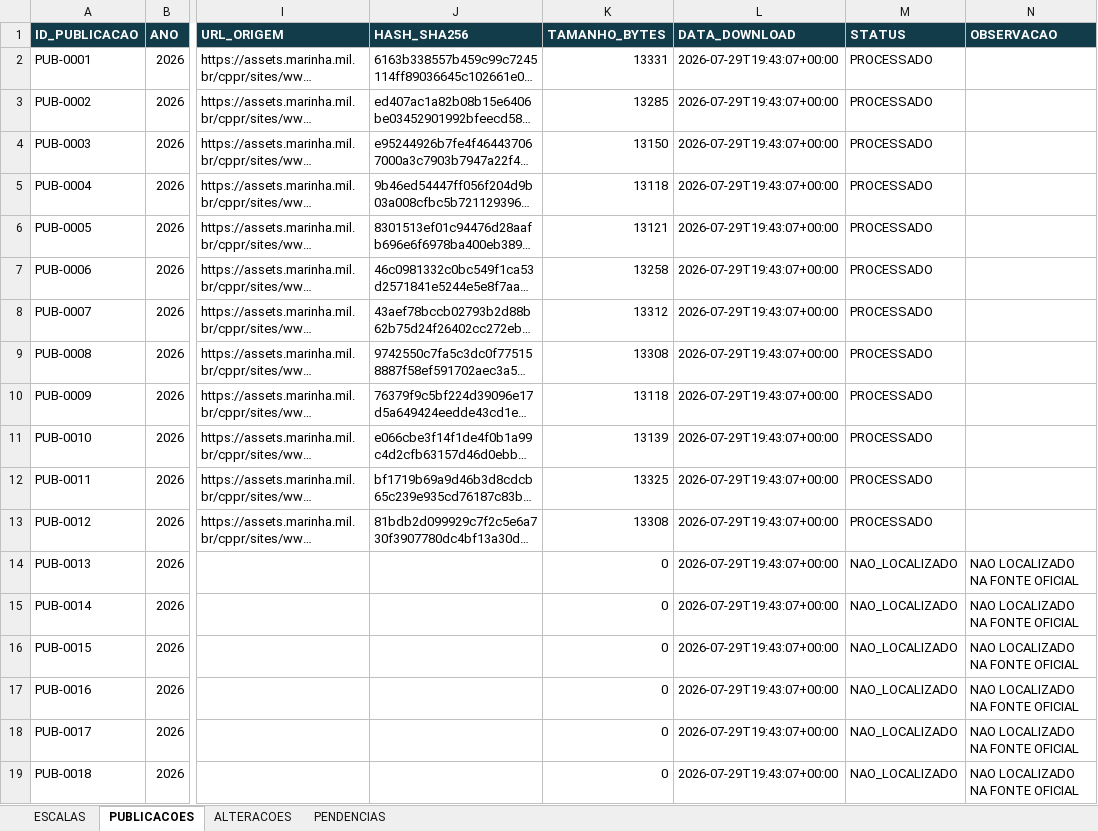
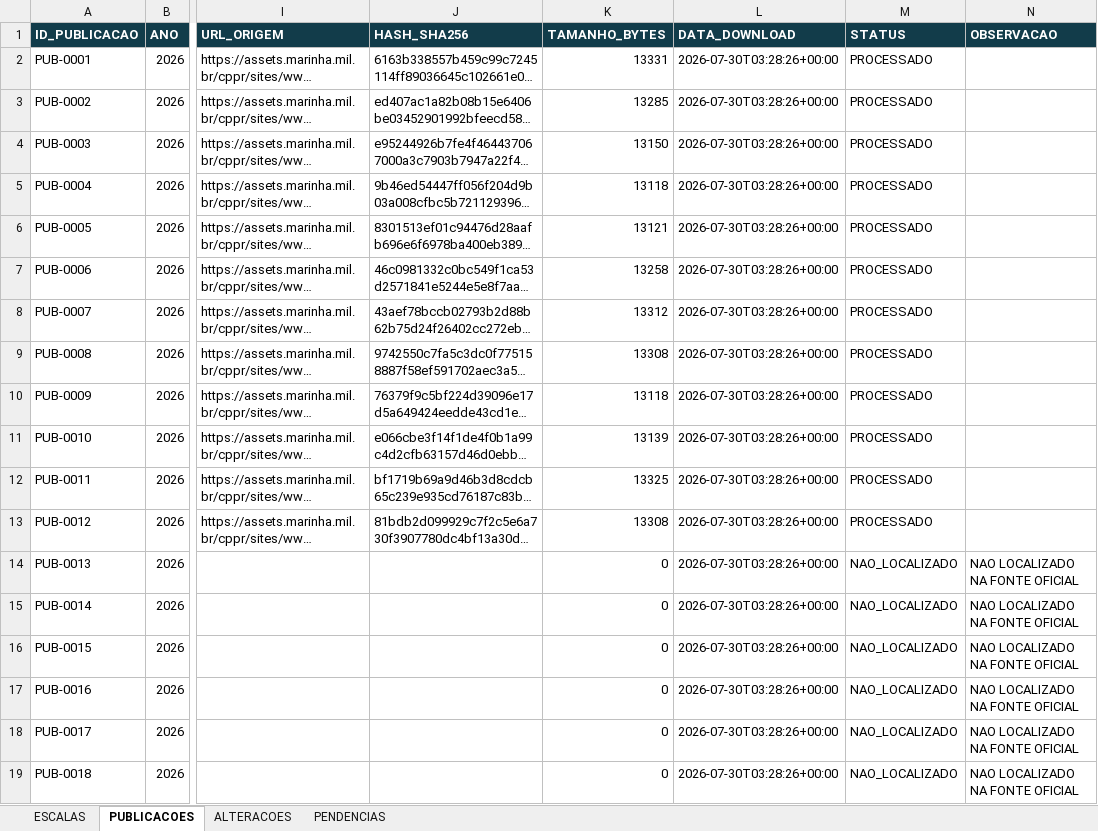
Before and after one commit to NevesPNG68/ESCALA-ZP17, an Excel workbook: PLANILHA/Escala_ZP17_2026.xlsx, sheet PUBLICACOES, drawn as a sheet; only a part is shown, gaps mark what is left out; long unchanged cells end in …; values as stored, in another font and other column widths than the file's, no borders; the diff names each change by its address in the sheet, - before the commit and + after, or states it on an @@ line.

```diff
--- a/PLANILHA/Escala_ZP17_2026.xlsx (sheet PUBLICACOES)
+++ b/PLANILHA/Escala_ZP17_2026.xlsx (sheet PUBLICACOES)
-L2:L19 (DATA_DOWNLOAD): 2026-07-29T19:43:07+00:00
+L2:L19 (DATA_DOWNLOAD): 2026-07-30T03:28:26+00:00
```
Also changed, not shown: sheet ESCALAS, sheet ALTERACOES, 19 other files.
